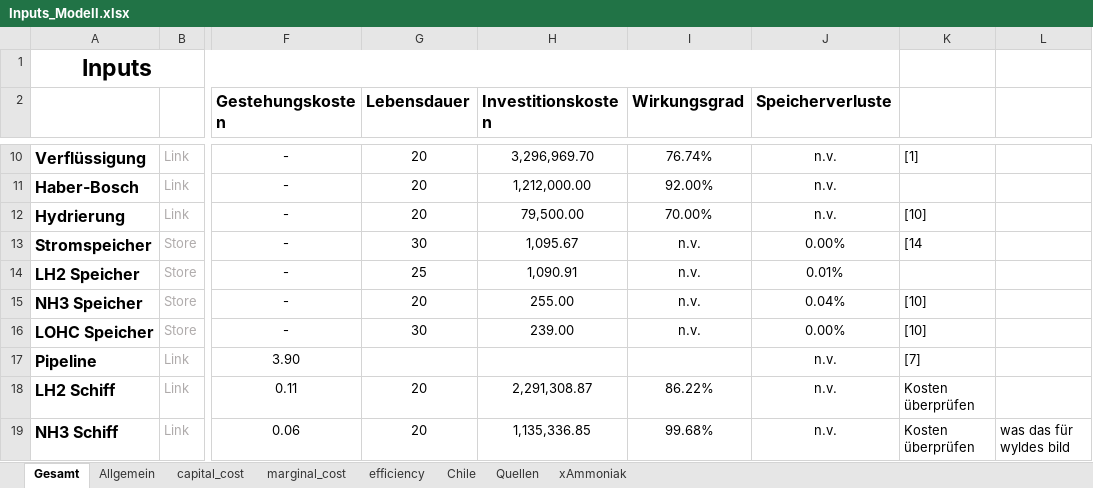
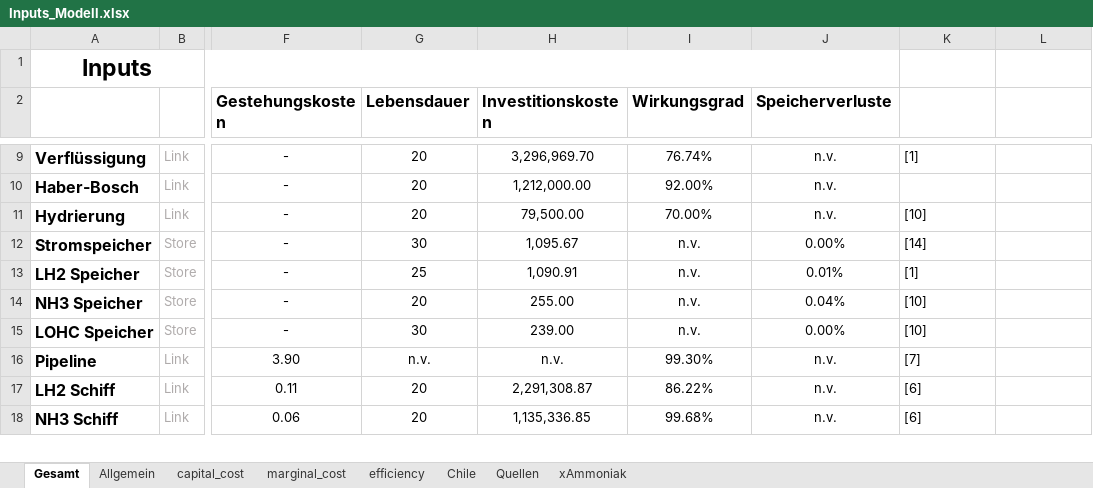
Before and after one commit to cgipser/DWE, an Excel workbook: data/Inputs_Modell.xlsx, sheet Gesamt, drawn as a sheet; only a part is shown, gaps mark what is left out; values as stored, in another font and other column widths than the file's, no borders; charts and pictures and conditional formats not drawn; addresses are those after the commit; the diff covers the shown part only; the diff names each change by its address in the sheet, - before the commit and + after, or states it on an @@ line.

Commit message:
Update Inputs

```diff
--- a/data/Inputs_Modell.xlsx (sheet Gesamt)
+++ b/data/Inputs_Modell.xlsx (sheet Gesamt)
-K12: [14
+K12: [14]
-K13: (empty)
+K13: [1]
-G16 (Lebensdauer): (empty)
+G16 (Lebensdauer): n.v.
-H16 (Investitionskosten): (empty)
+H16 (Investitionskosten): n.v.
-I16 (Wirkungsgrad): (empty)
+I16 (Wirkungsgrad): 99.30%
-K17:K18: Kosten überprüfen
+K17:K18: [6]
-L18: was das für wyldes bild
+L18: (empty)
```
Also changed, not shown: 30 removed rows, 10 edited cells and cell formats elsewhere in this sheet, sheet capital_cost, sheet marginal_cost, sheet Chile, sheet efficiency, formulas that keep their value, charts or pictures, 1 other file.
